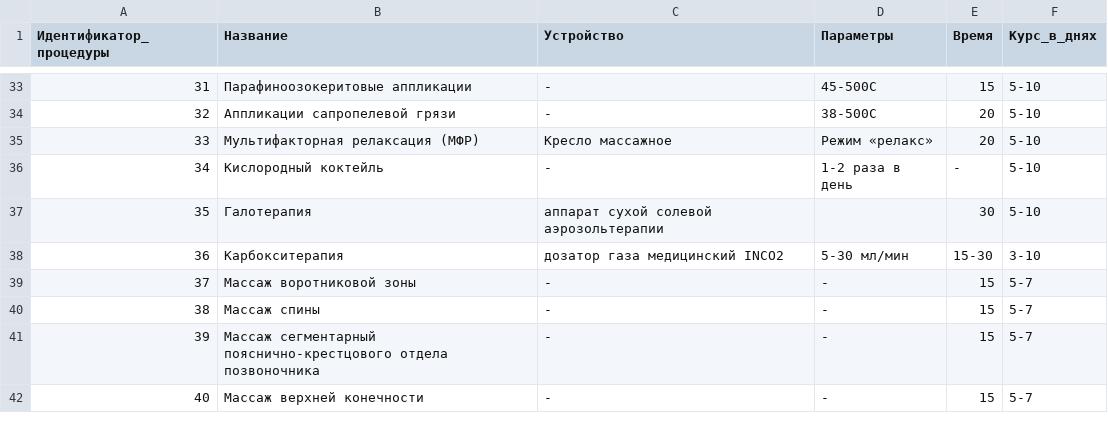
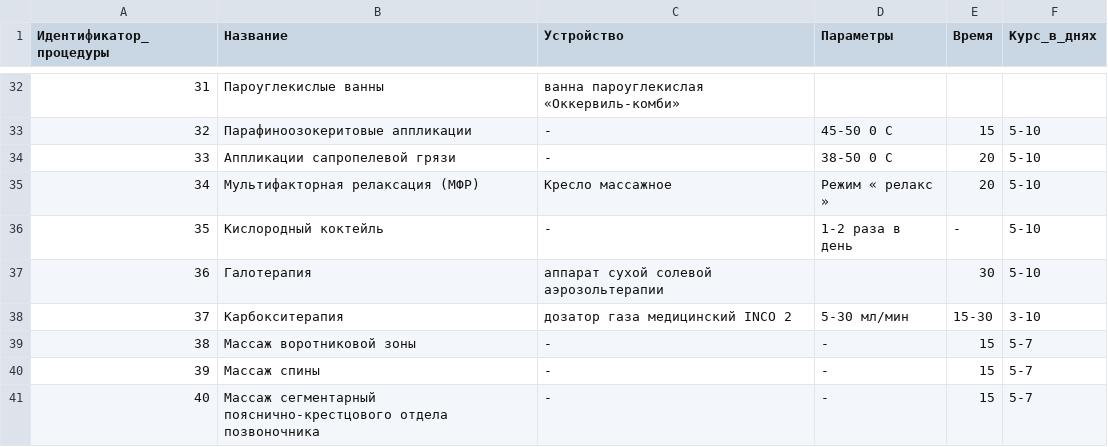
Before and after one commit to FQingLars/MedGrapher, a CSV file: src-tauri/tables/Процедуры.csv, drawn as a sheet; only a part is shown, gaps mark what is left out; the diff covers the shown part only.

```diff
--- a/src-tauri/tables/Процедуры.csv
+++ b/src-tauri/tables/Процедуры.csv
@@ -34,10 +32,10 @@
-31;Парафиноозокеритовые аппликации;-;45-500С;15;5-10
-32;Аппликации сапропелевой грязи;-;38-500С;20;5-10
-33;Мультифакторная релаксация (МФР);Кресло массажное;Режим «релакс»;20;5-10
-34;Кислородный коктейль;-;1-2 раза в день;-;5-10
-35;Галотерапия;аппарат сухой солевой аэрозольтерапии;;30;5-10
-36;Карбокситерапия;дозатор газа медицинский INCO2;5-30 мл/мин;15-30;3-10
-37;Массаж воротниковой зоны;-;-;15;5-7
-38;Массаж спины;-;-;15;5-7
-39;Массаж сегментарный пояснично-крестцового отдела позвоночника;-;-;15;5-7
-40;Массаж верхней конечности;-;-;15;5-7
+31;Пароуглекислые ванны;ванна пароуглекислая «Оккервиль-комби»;;;
+32;Парафиноозокеритовые аппликации;-;45-50 0 С;15;5-10
+33;Аппликации сапропелевой грязи;-;38-50 0 С;20;5-10
+34;Мультифакторная релаксация (МФР);Кресло массажное;Режим « релакс »;20;5-10
+35;Кислородный коктейль;-;1-2 раза в день;-;5-10
+36;Галотерапия;аппарат сухой солевой аэрозольтерапии;;30;5-10
+37;Карбокситерапия;дозатор газа медицинский INCO 2;5-30 мл/мин;15-30;3-10
+38;Массаж воротниковой зоны;-;-;15;5-7
+39;Массаж спины;-;-;15;5-7
+40;Массаж сегментарный пояснично-крестцового отдела позвоночника;-;-;15;5-7
```
Also changed, not shown: 1 added row, 1 removed row and 114 edited cells elsewhere in this file, 10 other files.
